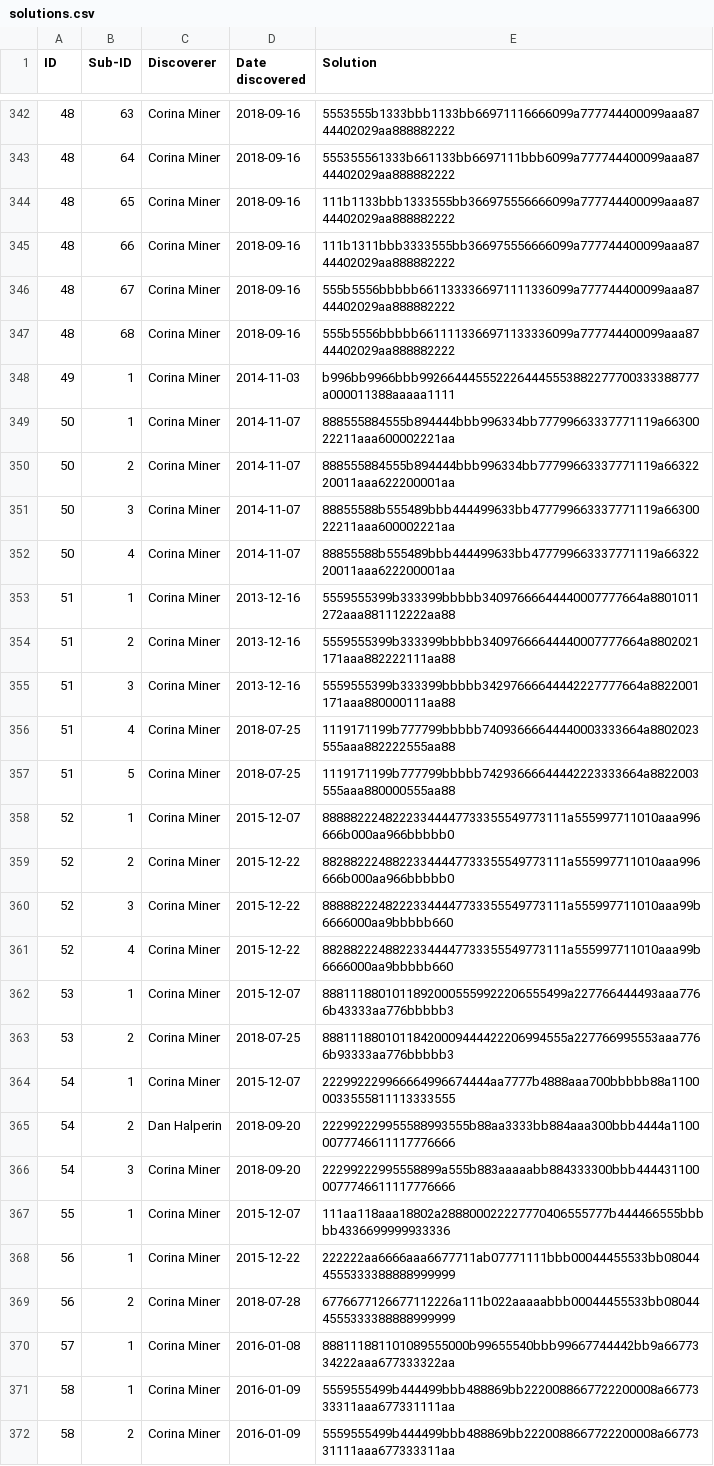
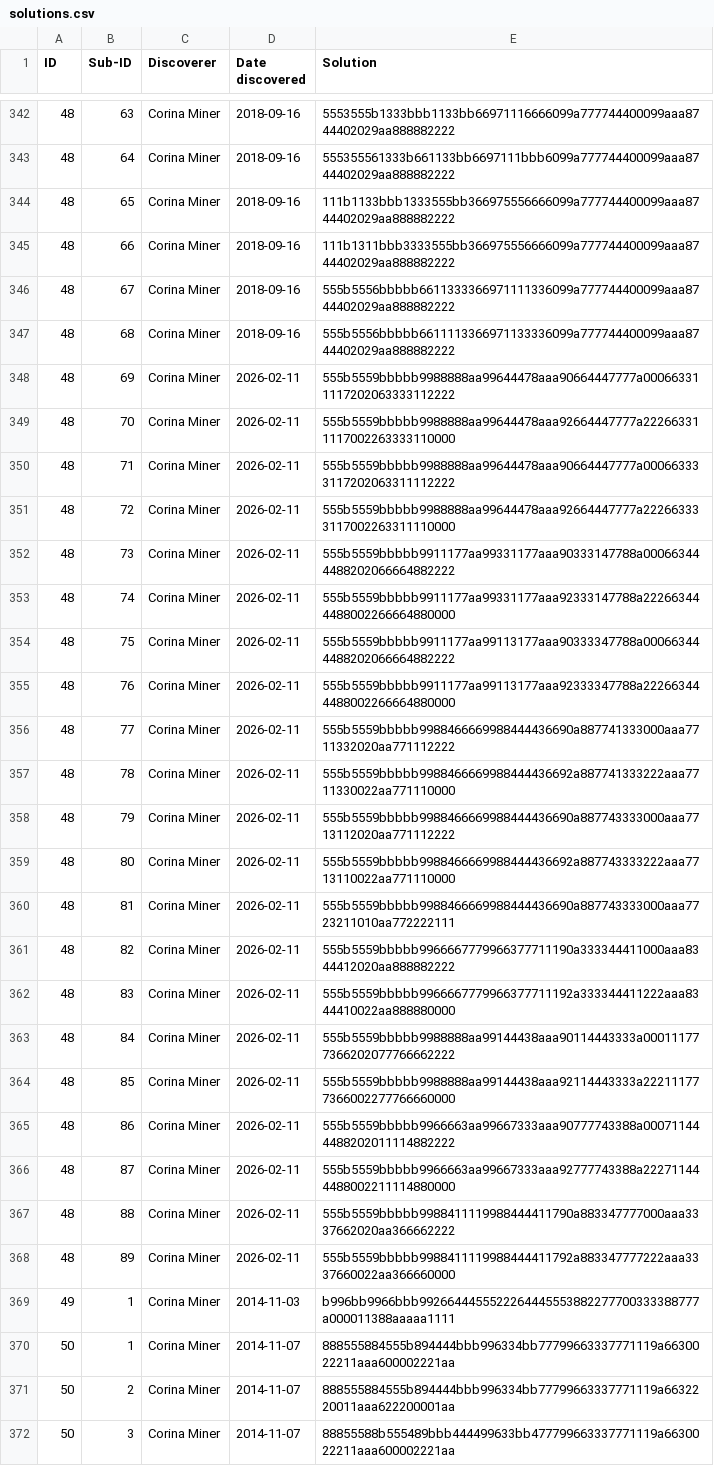
Before and after one commit to corinaminer/triangle-puzzle, a CSV file: solutions.csv, drawn as a sheet; only a part is shown, gaps mark what is left out; the shorter side is filled out with more unchanged rows; the diff covers the shown part only.

Commit message:
New solutions and more sisters of 48
- 241: notable similarities to 48
- 242: notable similarites to 78
- 243: similar to 200

Also adding notes.txt describing symmetry changes for especially complex solution families.

```diff
--- a/solutions.csv
+++ b/solutions.csv
@@ -347,2 +347,23 @@ ID,Sub-ID,Discoverer,Date discovered,Solution
 48,68,Corina Miner,2018-09-16,555b5556bbbbb6611113366971133336099a777744400099aaa8744402029aa888882222
+48,69,Corina Miner,2026-02-11,555b5559bbbbb9988888aa99644478aaa90664447777a000663311117202063333112222
+48,70,Corina Miner,2026-02-11,555b5559bbbbb9988888aa99644478aaa92664447777a222663311117002263333110000
+48,71,Corina Miner,2026-02-11,555b5559bbbbb9988888aa99644478aaa90664447777a000663333117202063311112222
+48,72,Corina Miner,2026-02-11,555b5559bbbbb9988888aa99644478aaa92664447777a222663333117002263311110000
+48,73,Corina Miner,2026-02-11,555b5559bbbbb9911177aa99331177aaa90333147788a000663444488202066664882222
+48,74,Corina Miner,2026-02-11,555b5559bbbbb9911177aa99331177aaa92333147788a222663444488002266664880000
+48,75,Corina Miner,2026-02-11,555b5559bbbbb9911177aa99113177aaa90333347788a000663444488202066664882222
+48,76,Corina Miner,2026-02-11,555b5559bbbbb9911177aa99113177aaa92333347788a222663444488002266664880000
+48,77,Corina Miner,2026-02-11,555b5559bbbbb9988466669988444436690a887741333000aaa7711332020aa771112222
+48,78,Corina Miner,2026-02-11,555b5559bbbbb9988466669988444436692a887741333222aaa7711330022aa771110000
+48,79,Corina Miner,2026-02-11,555b5559bbbbb9988466669988444436690a887743333000aaa7713112020aa771112222
+48,80,Corina Miner,2026-02-11,555b5559bbbbb9988466669988444436692a887743333222aaa7713110022aa771110000
+48,81,Corina Miner,2026-02-11,555b5559bbbbb9988466669988444436690a887743333000aaa7723211010aa772222111
+48,82,Corina Miner,2026-02-11,555b5559bbbbb9966667779966377711190a333344411000aaa8344412020aa888882222
+48,83,Corina Miner,2026-02-11,555b5559bbbbb9966667779966377711192a333344411222aaa8344410022aa888880000
+48,84,Corina Miner,2026-02-11,555b5559bbbbb9988888aa99144438aaa90114443333a000111777366202077766662222
+48,85,Corina Miner,2026-02-11,555b5559bbbbb9988888aa99144438aaa92114443333a222111777366002277766660000
+48,86,Corina Miner,2026-02-11,555b5559bbbbb9966663aa99667333aaa90777743388a000711444488202011114882222
+48,87,Corina Miner,2026-02-11,555b5559bbbbb9966663aa99667333aaa92777743388a222711444488002211114880000
+48,88,Corina Miner,2026-02-11,555b5559bbbbb9988411119988444411790a883347777000aaa3337662020aa366662222
+48,89,Corina Miner,2026-02-11,555b5559bbbbb9988411119988444411792a883347777222aaa3337660022aa366660000
 49,1,Corina Miner,2014-11-03,b996bb9966bbb9926644455522264445553882277700333388777a000011388aaaaa1111
```
Also changed, not shown: 19 added rows elsewhere in this file, 1 other file.
